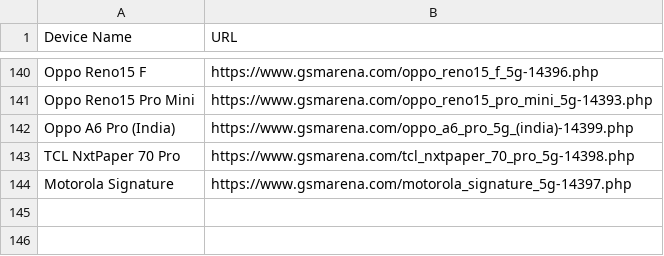
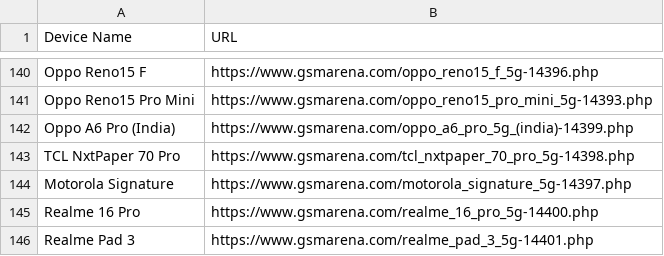
Before and after one commit to fahim12064/ZuZu_autbot, a CSV file: scraped_devices.csv, drawn as a sheet; only a part is shown, gaps mark what is left out.

```diff
--- a/scraped_devices.csv
+++ b/scraped_devices.csv
@@ -144 +144,3 @@ TCL NxtPaper 70 Pro,https://www.gsmarena.com/tcl_nxtpaper_70_pro_5g-14398.php
 Motorola Signature,https://www.gsmarena.com/motorola_signature_5g-14397.php
+Realme 16 Pro,https://www.gsmarena.com/realme_16_pro_5g-14400.php
+Realme Pad 3,https://www.gsmarena.com/realme_pad_3_5g-14401.php
```
Also changed, not shown: 6 other files.
